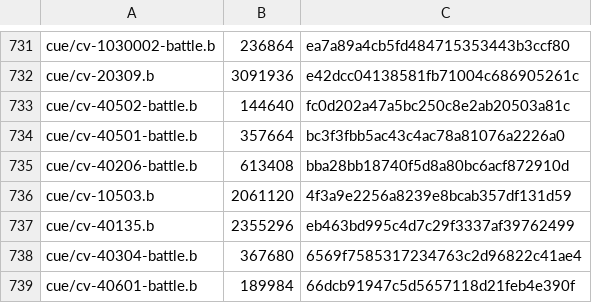
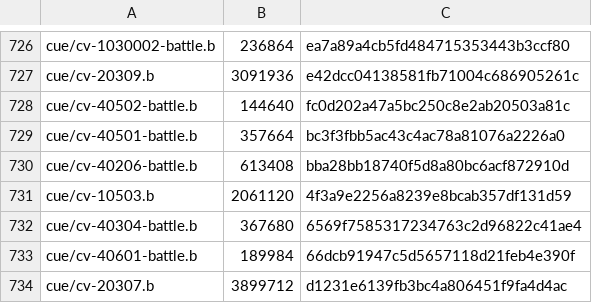
Before and after one commit to Ginsakura/AzurLane_Resources_Hash, a CSV file: hashes-cv.csv, drawn as a sheet; only a part is shown, gaps mark what is left out; the shorter side is filled out with more unchanged rows; removed rows and columns are numbered as before the commit, all else as after; the diff covers the shown part only; the diff names each change by its address in the sheet, - before the commit and + after, or states it on an @@ line.

```diff
--- a/hashes-cv.csv
+++ b/hashes-cv.csv
-row 737: cue/cv-40135.b | 2355296 | eb463bd995c4d7c29f3337af39762499
```
Also changed, not shown: 20 added rows and 7 removed rows elsewhere in this file, hashes-live2d.csv, hashes-painting.csv, 10 other files.
